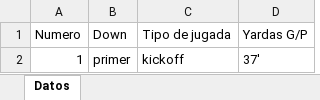
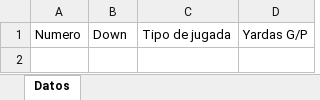
Before and after one commit to DiegoOLopez/hacktion_2024, an Excel workbook: back/datos.xlsx, sheet Datos, drawn as a sheet; values as stored, in another font and other column widths than the file's, no borders; the diff names each change by its address in the sheet, - before the commit and + after, or states it on an @@ line.

```diff
--- a/back/datos.xlsx (sheet Datos)
+++ b/back/datos.xlsx (sheet Datos)
-row 2: 1 | primer | kickoff | 37'
```
Also changed, not shown: 4 other files.
